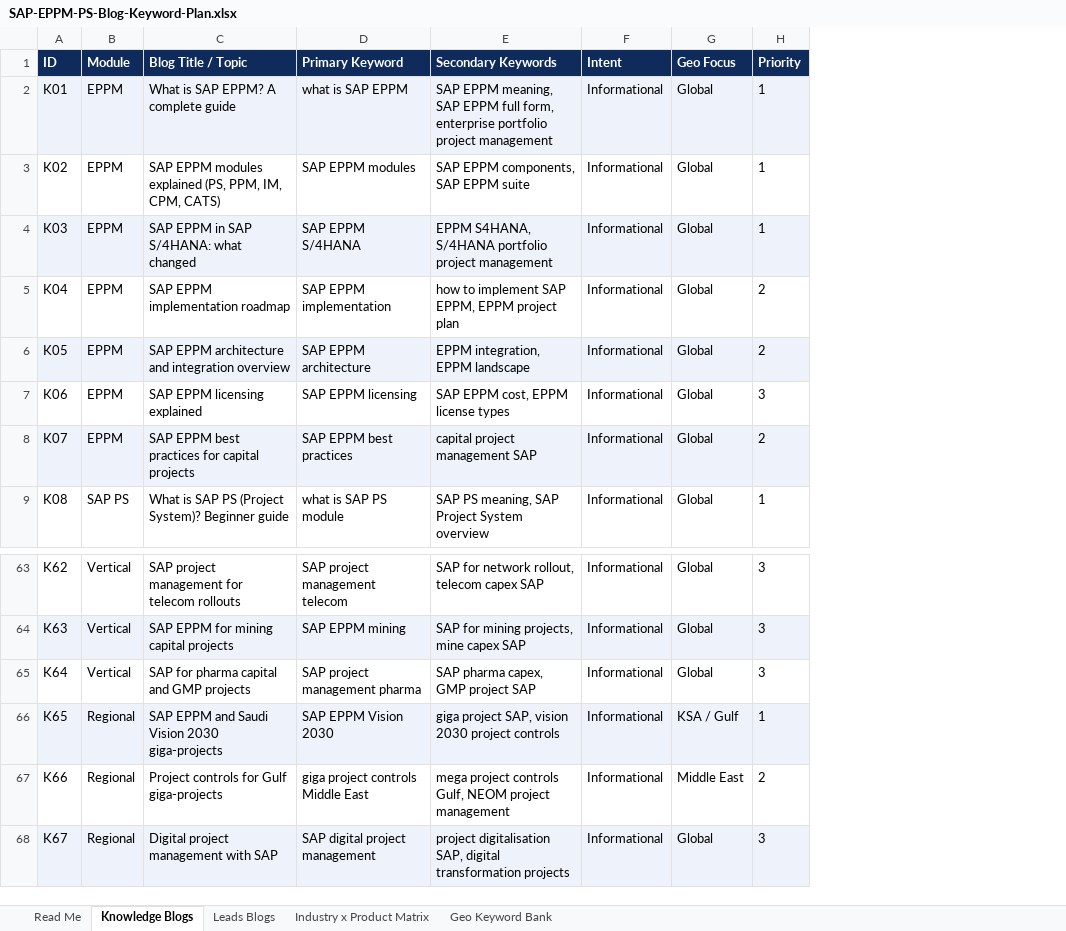
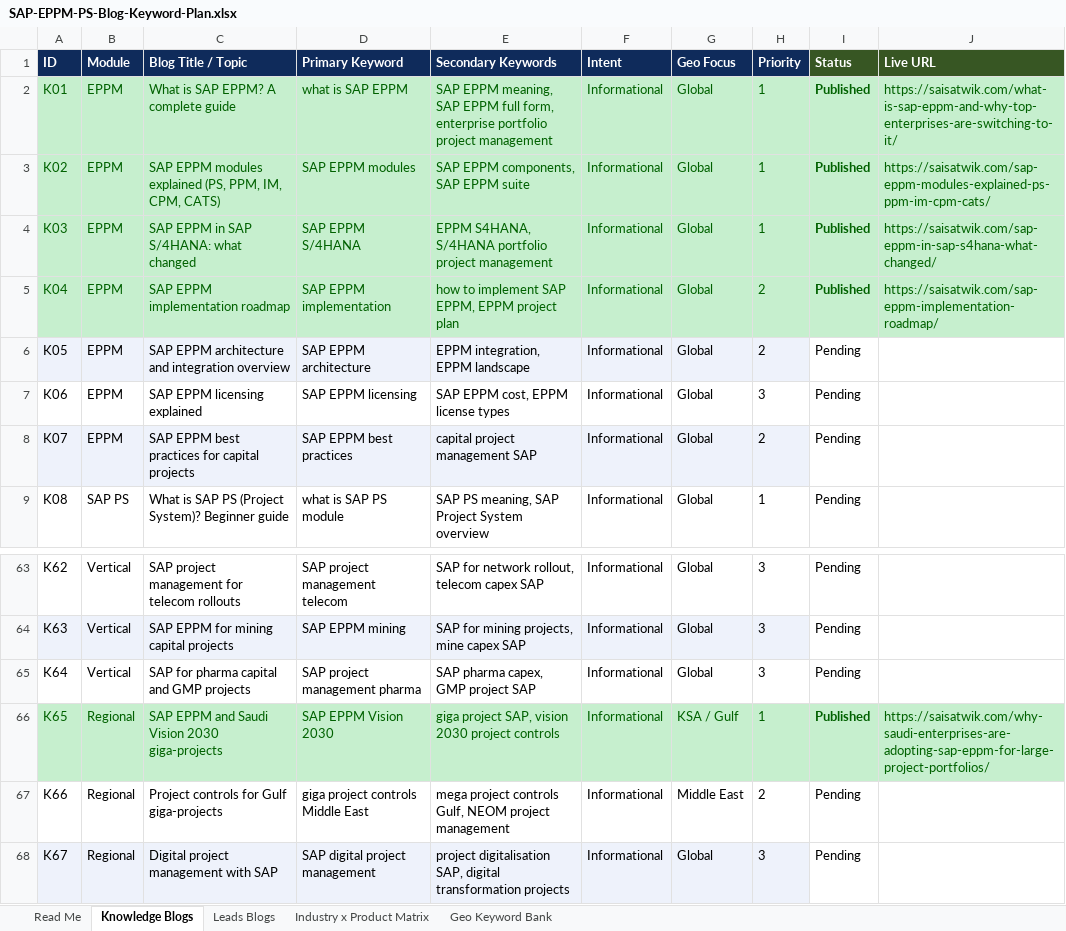
Before and after one commit to adityayadav30561-rgb/mavro-dashboard, an Excel workbook: SAP-EPPM-PS-Blog-Keyword-Plan.xlsx, sheet Knowledge Blogs, drawn as a sheet; only a part is shown, gaps mark what is left out; values as stored, in another font and other column widths than the file's, no borders; the diff names each change by its address in the sheet, - before the commit and + after, or states it on an @@ line.

```diff
--- a/SAP-EPPM-PS-Blog-Keyword-Plan.xlsx (sheet Knowledge Blogs)
+++ b/SAP-EPPM-PS-Blog-Keyword-Plan.xlsx (sheet Knowledge Blogs)
+column I (Status), rows 2-9: Published | Published | Published | Published | Pending | Pending | Pending | Pending; rows 63-68: Pending | Pending | Pending | Published | Pending | Pending
+column J (Live URL), rows 2-5: https://saisatwik.com/what-is-sap-eppm-and-why-top-enterprises-are-switching-to-it/ | https://saisatwik.com/sap-eppm-modules-explained-ps-ppm-im-cpm-cats/ | https://saisatwik.com/sap-eppm-in-sap-s4hana-what-changed/ | https://saisatwik.com/sap-eppm-implementation-roadmap/; row 66: https://saisatwik.com/why-saudi-enterprises-are-adopting-sap-eppm-for-large-project-portfolios/
-A2:H5 text colour: black
+A2:H5 text colour: #006100
-A2:H2 fill: #EEF2FB
+A2:H2 fill: #C6EFCE
-A3:H3 fill: none
+A3:H3 fill: #C6EFCE
-A4:H4 fill: #EEF2FB
+A4:H4 fill: #C6EFCE
-A5:H5 fill: none
+A5:H5 fill: #C6EFCE
@@ A66:H66 text colour: black → #006100, fill: #EEF2FB → #C6EFCE @@
```
Also changed, not shown: sheet Leads Blogs, 3 other files.
